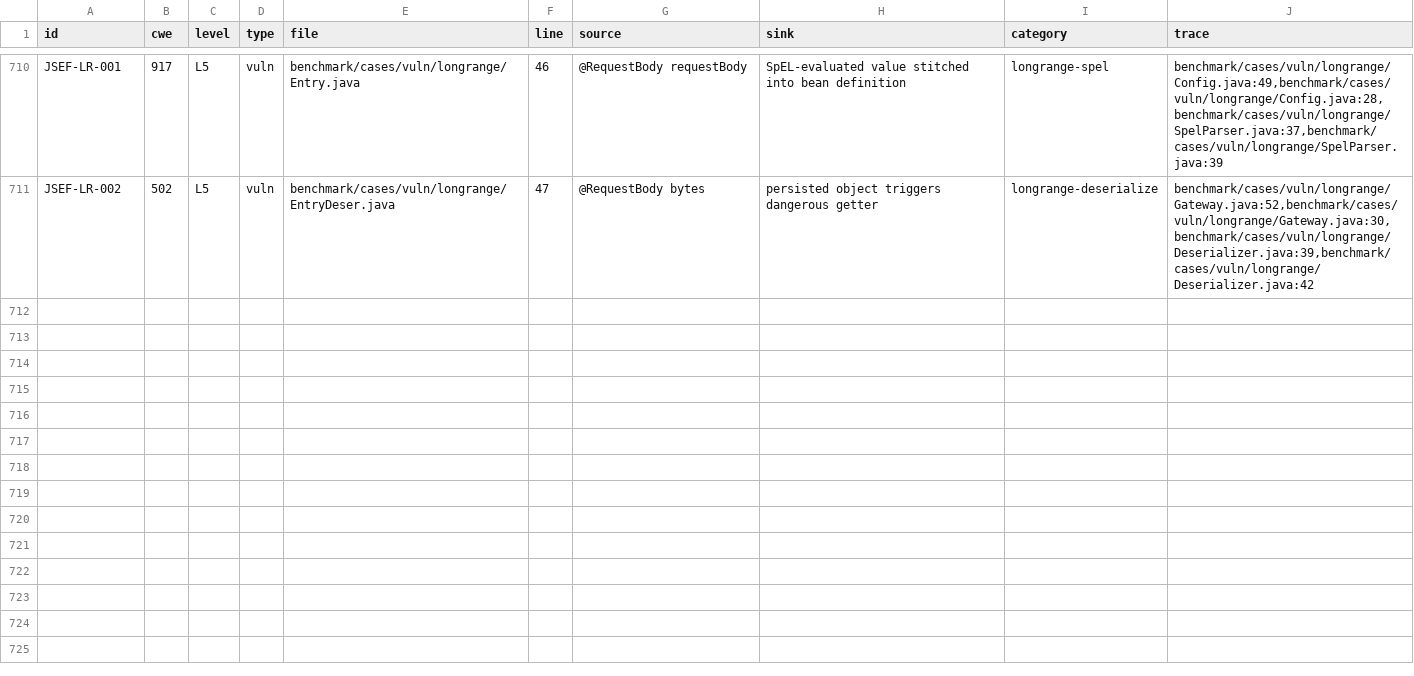
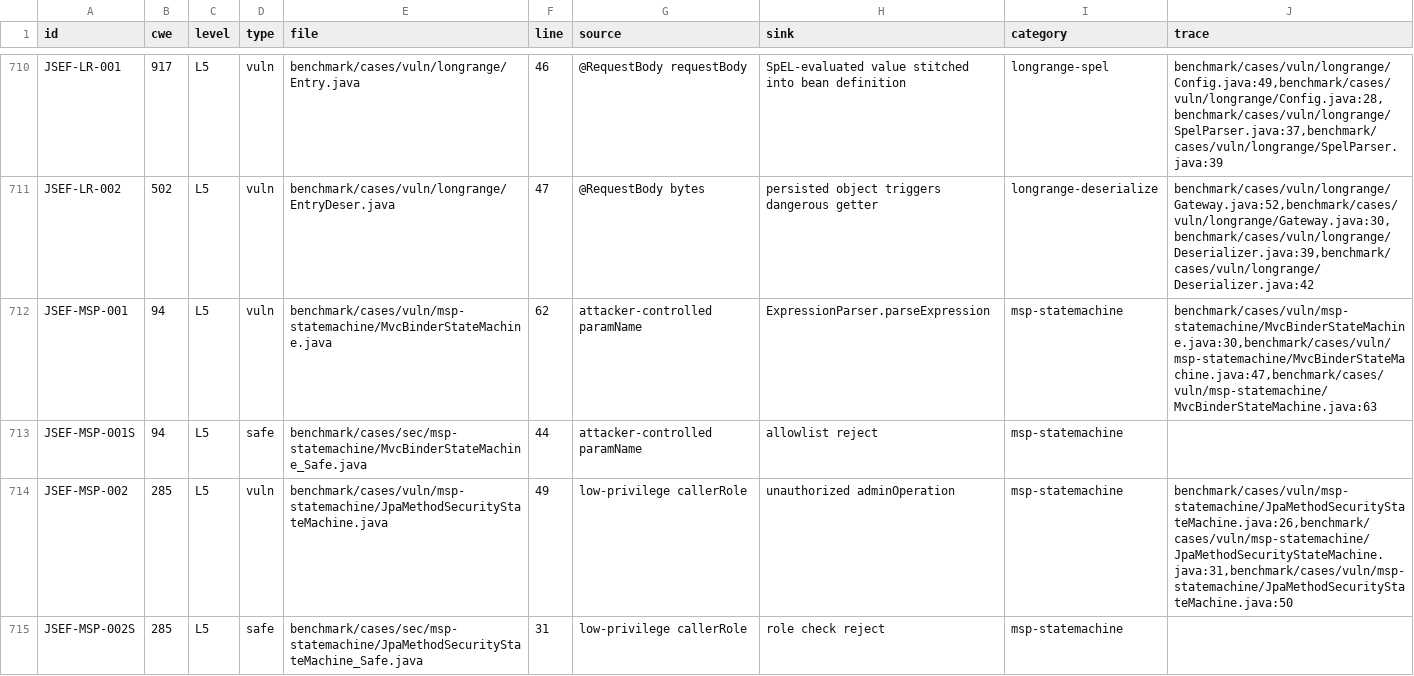
Before and after one commit to XiaomingX/JSEF, a CSV file: benchmark/expectedresults.csv, drawn as a sheet; only a part is shown, gaps mark what is left out; the diff covers the shown part only.

```diff
--- a/benchmark/expectedresults.csv
+++ b/benchmark/expectedresults.csv
@@ -711 +711,5 @@ JSEF-LR-001,917,L5,vuln,benchmark/cases/vuln/longrange/Entry.java,46,@RequestBod
 JSEF-LR-002,502,L5,vuln,benchmark/cases/vuln/longrange/EntryDeser.java,47,@RequestBody bytes,persisted object triggers dangerous getter,longrange-deserialize,"benchmark/cases/vuln/longrange/Gateway.java:52,benchmark/cases/vuln/longrange/Gateway.java:30,benchmark/cases/vuln/longrange/Deserializer.java:39,benchmark/cases/vuln/longrange/Deserializer.java:42"
+JSEF-MSP-001,94,L5,vuln,benchmark/cases/vuln/msp-statemachine/MvcBinderStateMachine.java,62,attacker-controlled paramName,ExpressionParser.parseExpression,msp-statemachine,"benchmark/cases/vuln/msp-statemachine/MvcBinderStateMachine.java:30,benchmark/cases/vuln/msp-statemachine/MvcBinderStateMachine.java:47,benchmark/cases/vuln/msp-statemachine/MvcBinderStateMachine.java:63"
+JSEF-MSP-001S,94,L5,safe,benchmark/cases/sec/msp-statemachine/MvcBinderStateMachine_Safe.java,44,attacker-controlled paramName,allowlist reject,msp-statemachine,
+JSEF-MSP-002,285,L5,vuln,benchmark/cases/vuln/msp-statemachine/JpaMethodSecurityStateMachine.java,49,low-privilege callerRole,unauthorized adminOperation,msp-statemachine,"benchmark/cases/vuln/msp-statemachine/JpaMethodSecurityStateMachine.java:26,benchmark/cases/vuln/msp-statemachine/JpaMethodSecurityStateMachine.java:31,benchmark/cases/vuln/msp-statemachine/JpaMethodSecurityStateMachine.java:50"
+JSEF-MSP-002S,285,L5,safe,benchmark/cases/sec/msp-statemachine/JpaMethodSecurityStateMachine_Safe.java,31,low-privilege callerRole,role check reject,msp-statemachine,
```
Also changed, not shown: 12 added rows elsewhere in this file, 34 other files.
